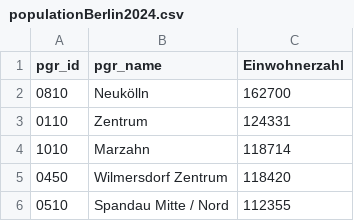
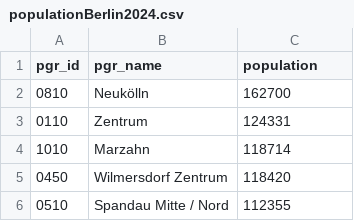
Before and after one commit to technologiestiftung/odis-cardgame, a CSV file: cardgame/data/csv/populationBerlin2024.csv, drawn as a sheet; only a part is shown.

```diff
--- a/cardgame/data/csv/populationBerlin2024.csv
+++ b/cardgame/data/csv/populationBerlin2024.csv
@@ -1,2 +1,2 @@
-pgr_id,pgr_name,Einwohnerzahl
+pgr_id,pgr_name,population
 0810,Neukölln,162700
```
Also changed, not shown: cardgame/data/csv/adminAreaKm2.csv, cardgame/data/csv/airquality.csv, 15 other files.
